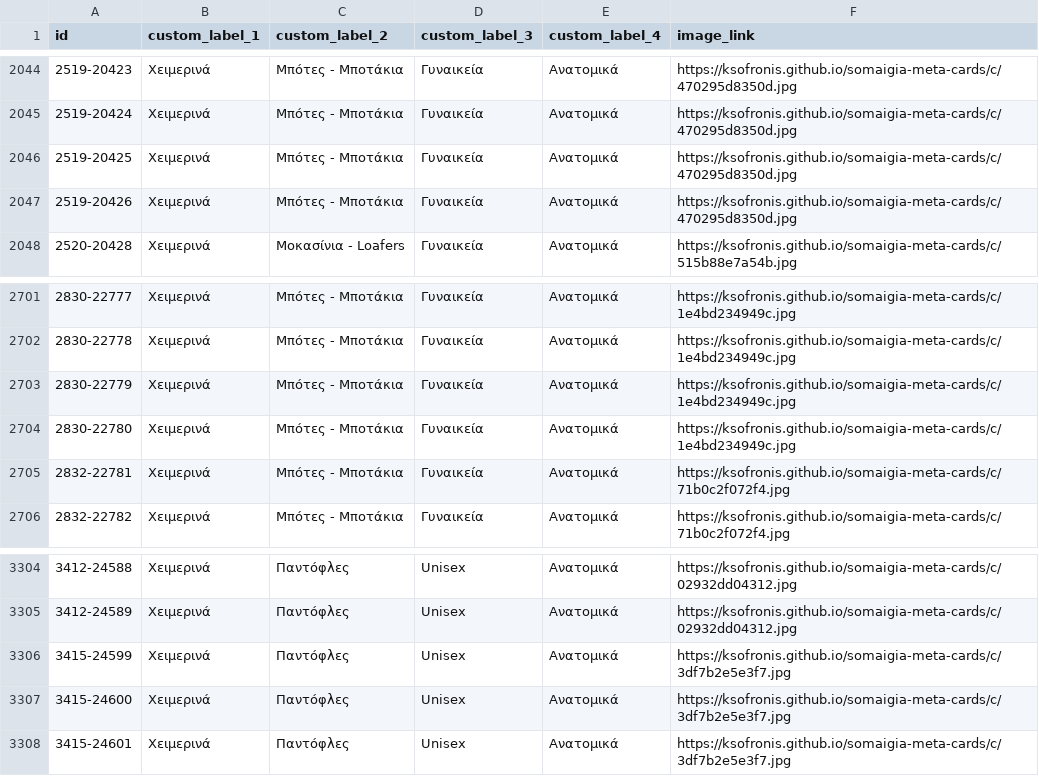
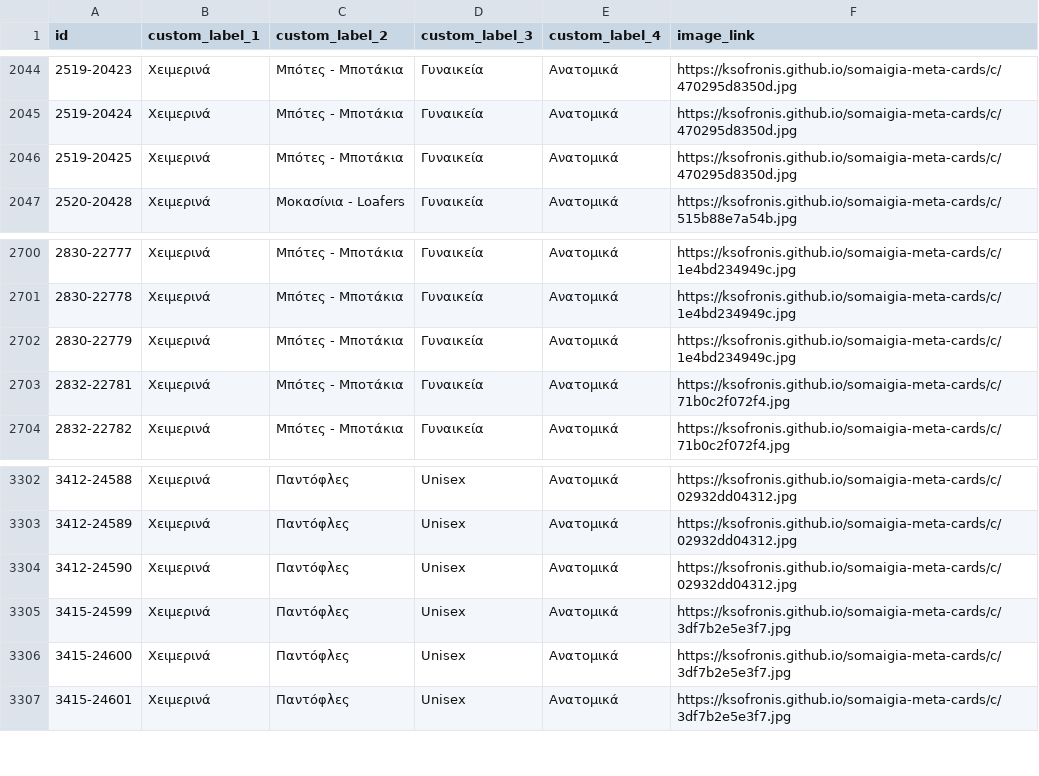
Before and after one commit to ksofronis/somaigia-meta-cards, a CSV file: feed/images.csv, drawn as a sheet; only a part is shown, gaps mark what is left out; removed rows and columns are numbered as before the commit, all else as after; the diff names each change by its address in the sheet, - before the commit and + after, or states it on an @@ line.

```diff
--- a/feed/images.csv
+++ b/feed/images.csv
-row 2047: 2519-20426 | Χειμερινά | Μπότες - Μποτάκια | Γυναικεία | Ανατομικά | https://ksofronis.github.io/somaigia-meta-cards/c/470295d8350d.jpg
-row 2704: 2830-22780 | Χειμερινά | Μπότες - Μποτάκια | Γυναικεία | Ανατομικά | https://ksofronis.github.io/somaigia-meta-cards/c/1e4bd234949c.jpg
+row 3304: 3412-24590 | Χειμερινά | Παντόφλες | Unisex | Ανατομικά | https://ksofronis.github.io/somaigia-meta-cards/c/02932dd04312.jpg
```
Also changed, not shown: feed/labels.csv, 2 other files.
